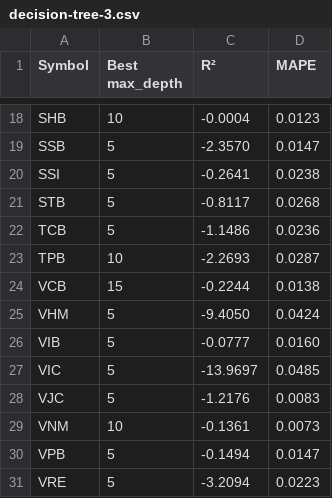
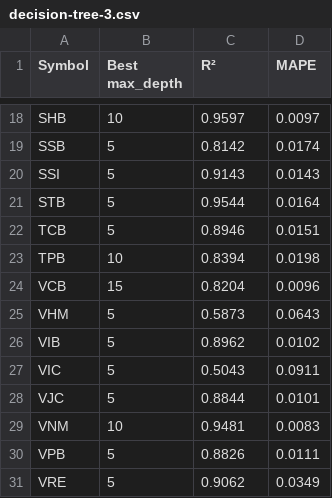
Before and after one commit to HaiAu2501/EL4TF, a CSV file: models/DT/decision-tree-3.csv, drawn as a sheet; only a part is shown, gaps mark what is left out; the diff covers the shown part only; the diff names each change by its address in the sheet, - before the commit and + after, or states it on an @@ line.

```diff
--- a/models/DT/decision-tree-3.csv
+++ b/models/DT/decision-tree-3.csv
-C18 (R²): -0.0004
+C18 (R²): 0.9597
-D18 (MAPE): 0.0123
+D18 (MAPE): 0.0097
-C19 (R²): -2.3570
+C19 (R²): 0.8142
-D19 (MAPE): 0.0147
+D19 (MAPE): 0.0174
-C20 (R²): -0.2641
+C20 (R²): 0.9143
-D20 (MAPE): 0.0238
+D20 (MAPE): 0.0143
-C21 (R²): -0.8117
+C21 (R²): 0.9544
-D21 (MAPE): 0.0268
+D21 (MAPE): 0.0164
-C22 (R²): -1.1486
+C22 (R²): 0.8946
-D22 (MAPE): 0.0236
+D22 (MAPE): 0.0151
-C23 (R²): -2.2693
+C23 (R²): 0.8394
-D23 (MAPE): 0.0287
+D23 (MAPE): 0.0198
-C24 (R²): -0.2244
+C24 (R²): 0.8204
-D24 (MAPE): 0.0138
+D24 (MAPE): 0.0096
-C25 (R²): -9.4050
+C25 (R²): 0.5873
-D25 (MAPE): 0.0424
+D25 (MAPE): 0.0643
-C26 (R²): -0.0777
+C26 (R²): 0.8962
-D26 (MAPE): 0.0160
+D26 (MAPE): 0.0102
-C27 (R²): -13.9697
+C27 (R²): 0.5043
-D27 (MAPE): 0.0485
+D27 (MAPE): 0.0911
-C28 (R²): -1.2176
+C28 (R²): 0.8844
-D28 (MAPE): 0.0083
+D28 (MAPE): 0.0101
-C29 (R²): -0.1361
+C29 (R²): 0.9481
-D29 (MAPE): 0.0073
+D29 (MAPE): 0.0083
-C30 (R²): -0.1494
+C30 (R²): 0.8826
-D30 (MAPE): 0.0147
+D30 (MAPE): 0.0111
-C31 (R²): -3.2094
+C31 (R²): 0.9062
-D31 (MAPE): 0.0223
+D31 (MAPE): 0.0349
```
Also changed, not shown: 32 edited cells elsewhere in this file, 1 other file.
